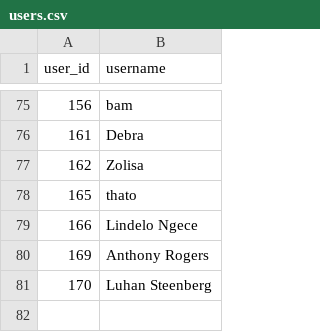
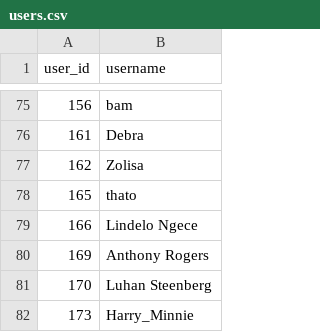
Before and after one commit to IsiXhosa-click/database, a CSV file: users.csv, drawn as a sheet; only a part is shown, gaps mark what is left out; the diff names each change by its address in the sheet, - before the commit and + after, or states it on an @@ line.

Commit message:
Daily backup for 2026-06-19 > > on-behalf-of: @IsiXhosa-click <restiosondev@gmail.com>

```diff
--- a/users.csv
+++ b/users.csv
+row 82: 173 | Harry_Minnie
```
